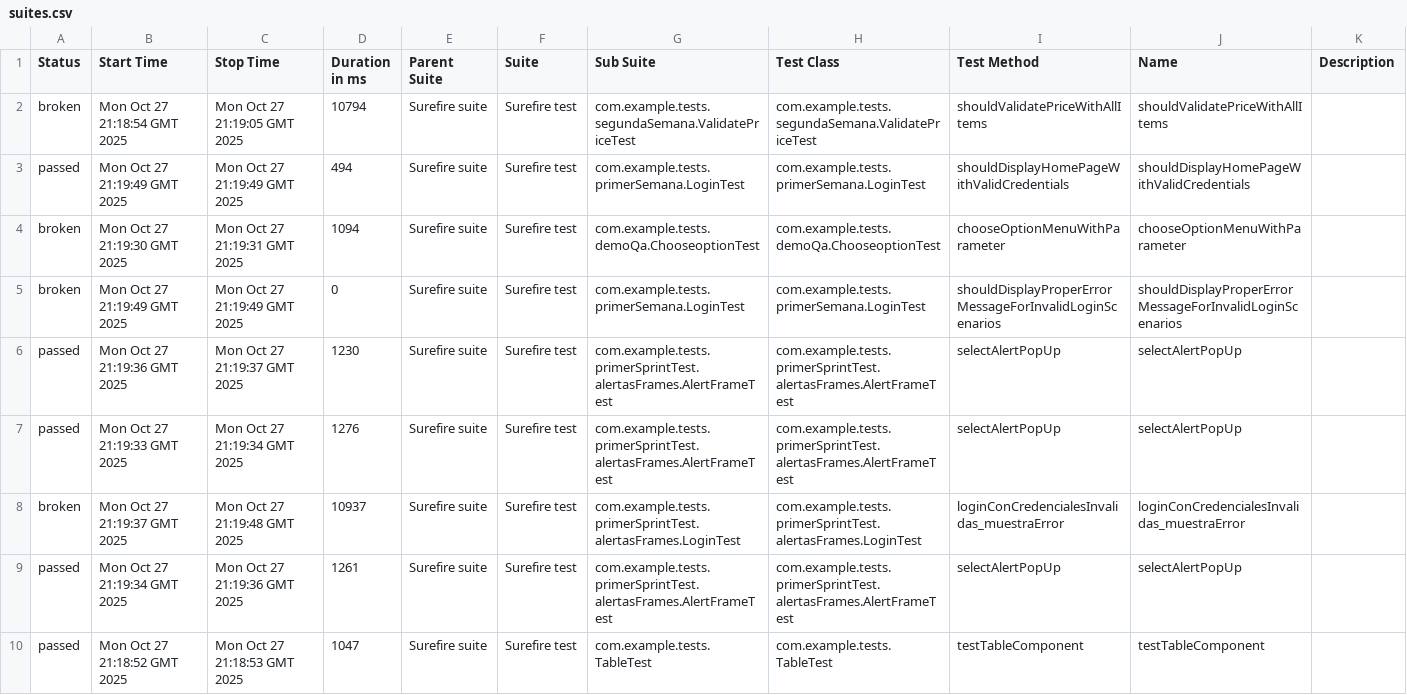
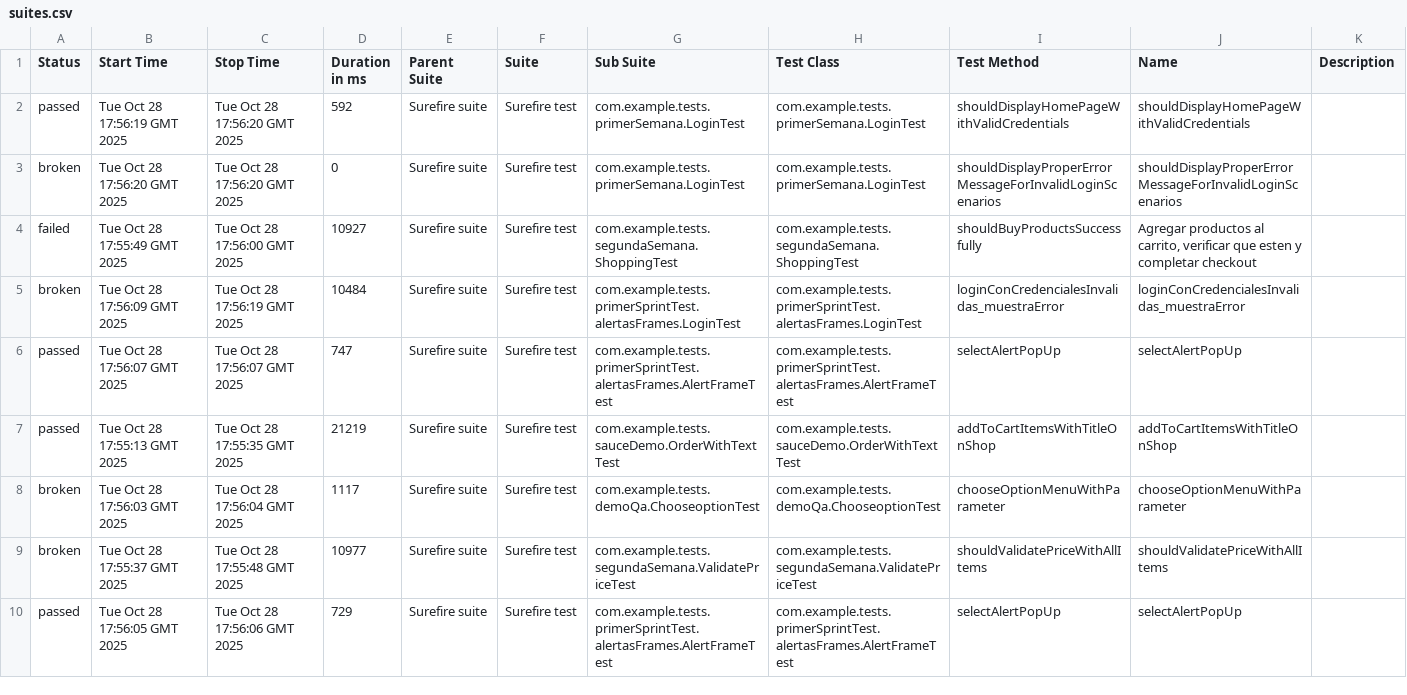
Before and after one commit to MartinAlejandroDiaz98/SeleniumWithIA, a CSV file: data/suites.csv, drawn as a sheet; only a part is shown; the diff covers the shown part only.

```diff
--- a/data/suites.csv
+++ b/data/suites.csv
@@ -1,10 +1,10 @@
 "Status","Start Time","Stop Time","Duration in ms","Parent Suite","Suite","Sub Suite","Test Class","Test Method","Name","Description"
-"broken","Mon Oct 27 21:18:54 GMT 2025","Mon Oct 27 21:19:05 GMT 2025","10794","Surefire suite","Surefire test","com.example.tests.segundaSemana.ValidatePriceTest","com.example.tests.segundaSemana.ValidatePriceTest","shouldValidatePriceWithAllItems","shouldValidatePriceWithAllItems",""
-"passed","Mon Oct 27 21:19:49 GMT 2025","Mon Oct 27 21:19:49 GMT 2025","494","Surefire suite","Surefire test","com.example.tests.primerSemana.LoginTest","com.example.tests.primerSemana.LoginTest","shouldDisplayHomePageWithValidCredentials","shouldDisplayHomePageWithValidCredentials",""
-"broken","Mon Oct 27 21:19:30 GMT 2025","Mon Oct 27 21:19:31 GMT 2025","1094","Surefire suite","Surefire test","com.example.tests.demoQa.ChooseoptionTest","com.example.tests.demoQa.ChooseoptionTest","chooseOptionMenuWithParameter","chooseOptionMenuWithParameter",""
-"broken","Mon Oct 27 21:19:49 GMT 2025","Mon Oct 27 21:19:49 GMT 2025","0","Surefire suite","Surefire test","com.example.tests.primerSemana.LoginTest","com.example.tests.primerSemana.LoginTest","shouldDisplayProperErrorMessageForInvalidLoginScenarios","shouldDisplayProperErrorMessageForInvalidLoginScenarios",""
-"passed","Mon Oct 27 21:19:36 GMT 2025","Mon Oct 27 21:19:37 GMT 2025","1230","Surefire suite","Surefire test","com.example.tests.primerSprintTest.alertasFrames.AlertFrameTest","com.example.tests.primerSprintTest.alertasFrames.AlertFrameTest","selectAlertPopUp","selectAlertPopUp",""
-"passed","Mon Oct 27 21:19:33 GMT 2025","Mon Oct 27 21:19:34 GMT 2025","1276","Surefire suite","Surefire test","com.example.tests.primerSprintTest.alertasFrames.AlertFrameTest","com.example.tests.primerSprintTest.alertasFrames.AlertFrameTest","selectAlertPopUp","selectAlertPopUp",""
-"broken","Mon Oct 27 21:19:37 GMT 2025","Mon Oct 27 21:19:48 GMT 2025","10937","Surefire suite","Surefire test","com.example.tests.primerSprintTest.alertasFrames.LoginTest","com.example.tests.primerSprintTest.alertasFrames.LoginTest","loginConCredencialesInvalidas_muestraError","loginConCredencialesInvalidas_muestraError",""
-"passed","Mon Oct 27 21:19:34 GMT 2025","Mon Oct 27 21:19:36 GMT 2025","1261","Surefire suite","Surefire test","com.example.tests.primerSprintTest.alertasFrames.AlertFrameTest","com.example.tests.primerSprintTest.alertasFrames.AlertFrameTest","selectAlertPopUp","selectAlertPopUp",""
-"passed","Mon Oct 27 21:18:52 GMT 2025","Mon Oct 27 21:18:53 GMT 2025","1047","Surefire suite","Surefire test","com.example.tests.TableTest","com.example.tests.TableTest","testTableComponent","testTableComponent",""
+"passed","Tue Oct 28 17:56:19 GMT 2025","Tue Oct 28 17:56:20 GMT 2025","592","Surefire suite","Surefire test","com.example.tests.primerSemana.LoginTest","com.example.tests.primerSemana.LoginTest","shouldDisplayHomePageWithValidCredentials","shouldDisplayHomePageWithValidCredentials",""
+"broken","Tue Oct 28 17:56:20 GMT 2025","Tue Oct 28 17:56:20 GMT 2025","0","Surefire suite","Surefire test","com.example.tests.primerSemana.LoginTest","com.example.tests.primerSemana.LoginTest","shouldDisplayProperErrorMessageForInvalidLoginScenarios","shouldDisplayProperErrorMessageForInvalidLoginScenarios",""
+"failed","Tue Oct 28 17:55:49 GMT 2025","Tue Oct 28 17:56:00 GMT 2025","10927","Surefire suite","Surefire test","com.example.tests.segundaSemana.ShoppingTest","com.example.tests.segundaSemana.ShoppingTest","shouldBuyProductsSuccessfully","Agregar productos al carrito, verificar que esten y completar checkout",""
+"broken","Tue Oct 28 17:56:09 GMT 2025","Tue Oct 28 17:56:19 GMT 2025","10484","Surefire suite","Surefire test","com.example.tests.primerSprintTest.alertasFrames.LoginTest","com.example.tests.primerSprintTest.alertasFrames.LoginTest","loginConCredencialesInvalidas_muestraError","loginConCredencialesInvalidas_muestraError",""
+"passed","Tue Oct 28 17:56:07 GMT 2025","Tue Oct 28 17:56:07 GMT 2025","747","Surefire suite","Surefire test","com.example.tests.primerSprintTest.alertasFrames.AlertFrameTest","com.example.tests.primerSprintTest.alertasFrames.AlertFrameTest","selectAlertPopUp","selectAlertPopUp",""
+"passed","Tue Oct 28 17:55:13 GMT 2025","Tue Oct 28 17:55:35 GMT 2025","21219","Surefire suite","Surefire test","com.example.tests.sauceDemo.OrderWithTextTest","com.example.tests.sauceDemo.OrderWithTextTest","addToCartItemsWithTitleOnShop","addToCartItemsWithTitleOnShop",""
+"broken","Tue Oct 28 17:56:03 GMT 2025","Tue Oct 28 17:56:04 GMT 2025","1117","Surefire suite","Surefire test","com.example.tests.demoQa.ChooseoptionTest","com.example.tests.demoQa.ChooseoptionTest","chooseOptionMenuWithParameter","chooseOptionMenuWithParameter",""
+"broken","Tue Oct 28 17:55:37 GMT 2025","Tue Oct 28 17:55:48 GMT 2025","10977","Surefire suite","Surefire test","com.example.tests.segundaSemana.ValidatePriceTest","com.example.tests.segundaSemana.ValidatePriceTest","shouldValidatePriceWithAllItems","shouldValidatePriceWithAllItems",""
+"passed","Tue Oct 28 17:56:05 GMT 2025","Tue Oct 28 17:56:06 GMT 2025","729","Surefire suite","Surefire test","com.example.tests.primerSprintTest.alertasFrames.AlertFrameTest","com.example.tests.primerSprintTest.alertasFrames.AlertFrameTest","selectAlertPopUp","selectAlertPopUp",""
```
Also changed, not shown: 1 added row, 1 removed row and 21 edited cells elsewhere in this file, 54 other files.
